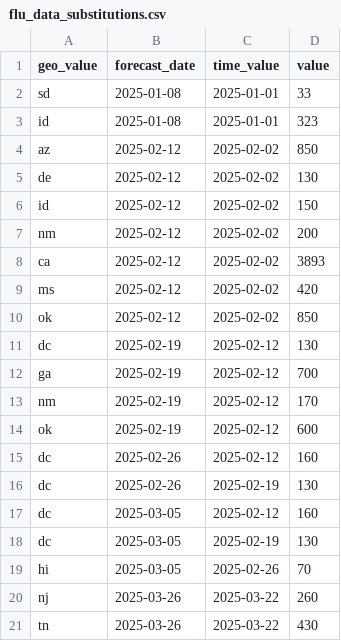
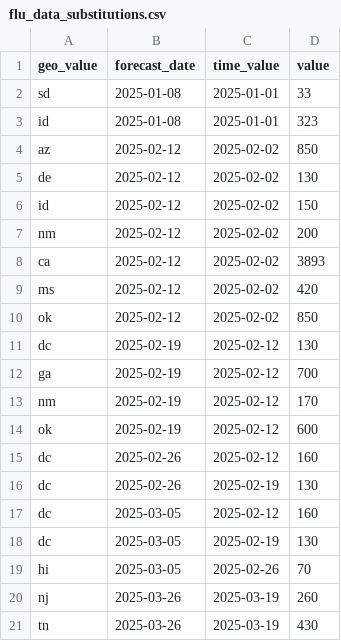
Before and after one commit to cmu-delphi/exploration-tooling, a CSV file: flu_data_substitutions.csv, drawn as a sheet.

Commit message:
right time_value for flu

```diff
--- a/flu_data_substitutions.csv
+++ b/flu_data_substitutions.csv
@@ -19,3 +19,3 @@ dc, 2025-03-05, 2025-02-19, 130
 hi, 2025-03-05, 2025-02-26, 70
-nj, 2025-03-26, 2025-03-22, 260
-tn, 2025-03-26, 2025-03-22, 430
+nj, 2025-03-26, 2025-03-19, 260
+tn, 2025-03-26, 2025-03-19, 430
```
Also changed, not shown: 1 other file.
